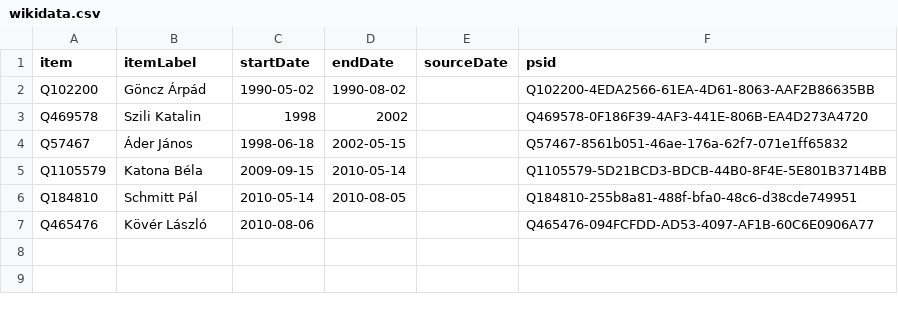
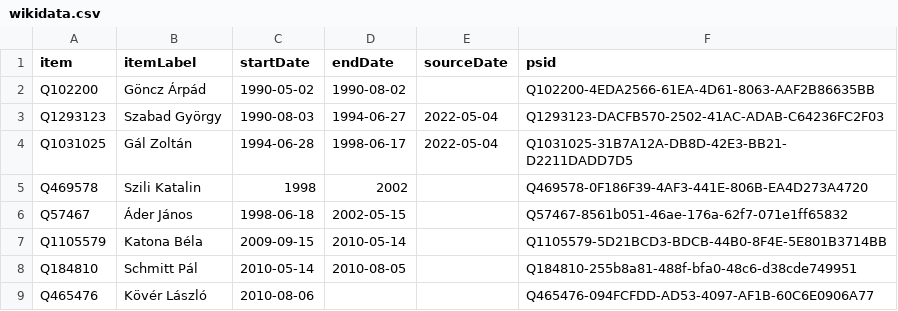
Before and after one commit to every-politician-scrapers/hungary-cabinet, a CSV file: sources/speaker/wikidata.csv, drawn as a sheet.

Commit message:
Compare external sources to Wikidata

```diff
--- a/sources/speaker/wikidata.csv
+++ b/sources/speaker/wikidata.csv
@@ -2,2 +2,4 @@ item,itemLabel,startDate,endDate,sourceDate,psid
 Q102200,Göncz Árpád,1990-05-02,1990-08-02,,Q102200-4EDA2566-61EA-4D61-8063-AAF2B86635BB
+Q1293123,Szabad György,1990-08-03,1994-06-27,2022-05-04,Q1293123-DACFB570-2502-41AC-ADAB-C64236FC2F03
+Q1031025,Gál Zoltán,1994-06-28,1998-06-17,2022-05-04,Q1031025-31B7A12A-DB8D-42E3-BB21-D2211DADD7D5
 Q469578,Szili Katalin,1998,2002,,Q469578-0F186F39-4AF3-441E-806B-EA4D273A4720
```
Also changed, not shown: sources/speaker/diff.csv.
